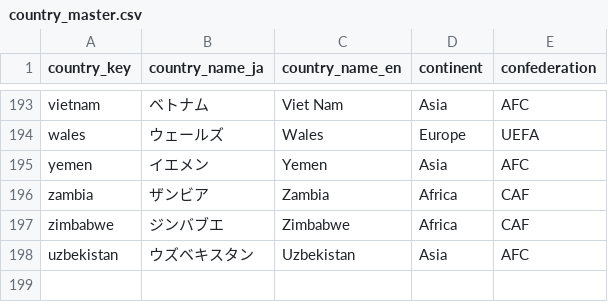
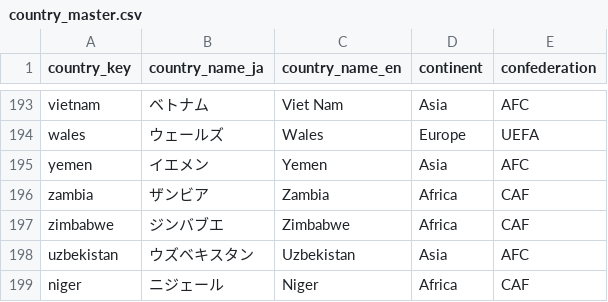
Before and after one commit to football-archive/start, a CSV file: src/data/country_master.csv, drawn as a sheet; only a part is shown, gaps mark what is left out.

```diff
--- a/src/data/country_master.csv
+++ b/src/data/country_master.csv
@@ -198 +198,2 @@ zimbabwe,ジンバブエ,Zimbabwe,Africa,CAF
 uzbekistan,ウズベキスタン,Uzbekistan,Asia,AFC
+niger,ニジェール,Niger,Africa,CAF
```
Also changed, not shown: src/data/name_map.csv, src/data/nt_iw_activity.csv, 5 other files.
